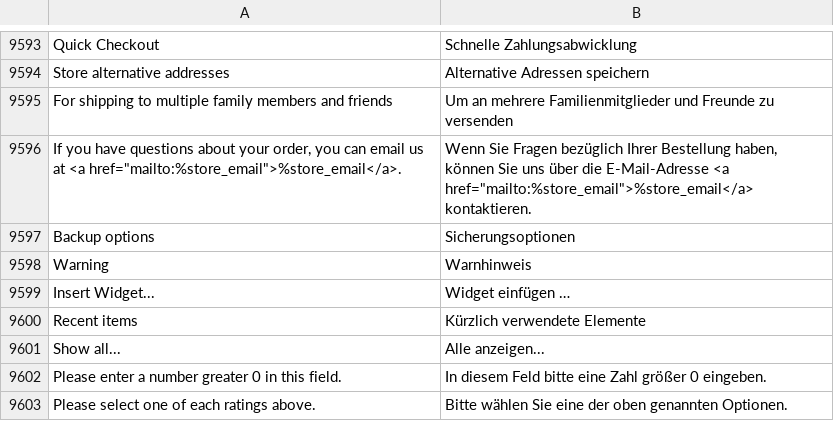
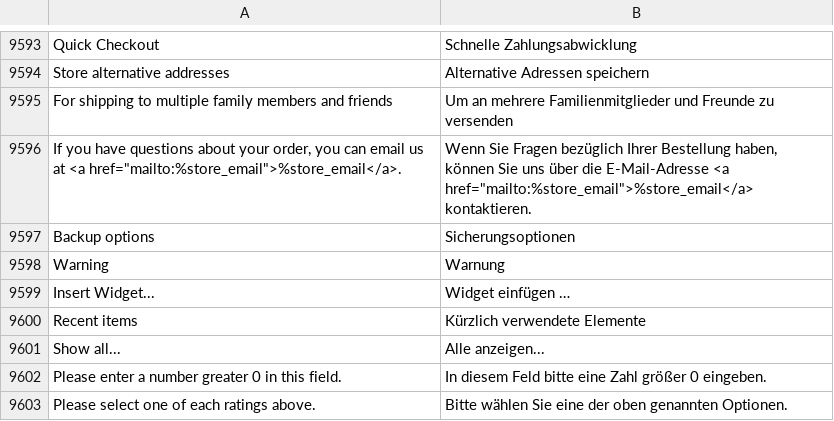
Before and after one commit to magento-l10n/language-de_DE, a CSV file: de_DE.csv, drawn as a sheet; only a part is shown, gaps mark what is left out; the diff names each change by its address in the sheet, - before the commit and + after, or states it on an @@ line.

Commit message:
Updating translations from Crowdin.

```diff
--- a/de_DE.csv
+++ b/de_DE.csv
-B9598: Warnhinweis
+B9598: Warnung
```
Also changed, not shown: 1 other file.
